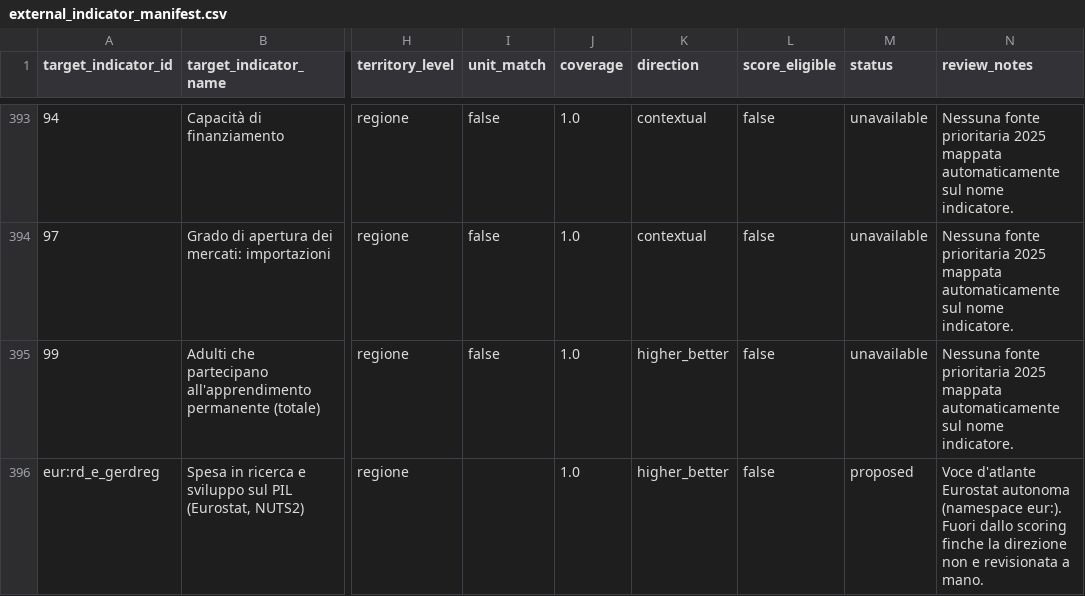
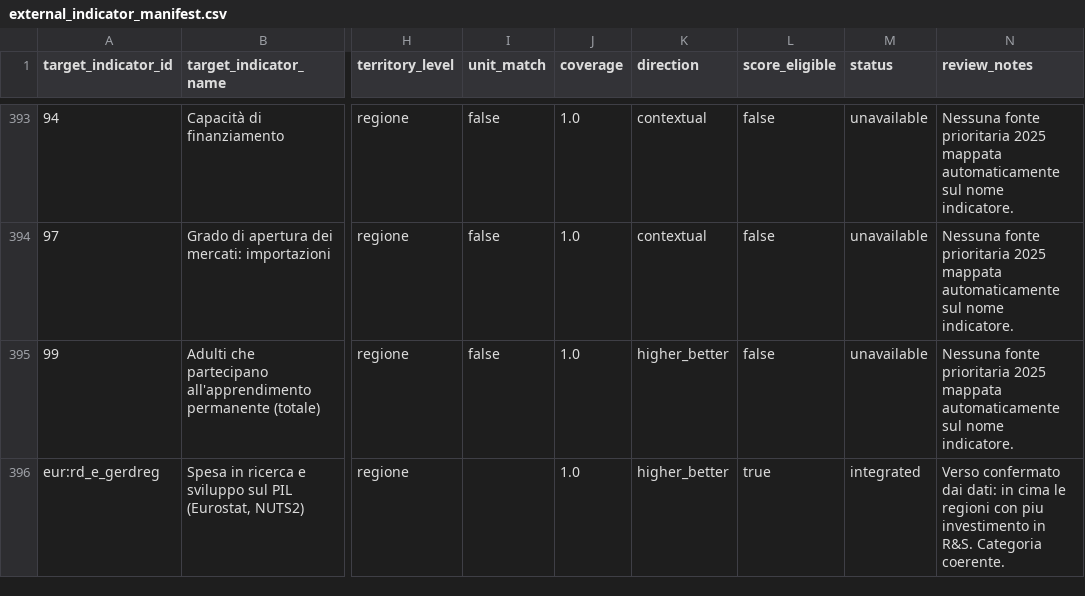
Before and after one commit to nmaiese/diset-viz, a CSV file: app/static/data/external_indicator_manifest.csv, drawn as a sheet; only a part is shown, gaps mark what is left out; the diff names each change by its address in the sheet, - before the commit and + after, or states it on an @@ line.

```diff
--- a/app/static/data/external_indicator_manifest.csv
+++ b/app/static/data/external_indicator_manifest.csv
-L396 (score_eligible): false
+L396 (score_eligible): true
-M396 (status): proposed
+M396 (status): integrated
-N396 (review_notes): Voce d'atlante Eurostat autonoma (namespace eur:). Fuori dallo scoring finche la direzione non e revisionata a mano.
+N396 (review_notes): Verso confermato dai dati: in cima le regioni con piu investimento in R&S. Categoria coerente.
```
Also changed, not shown: app/static/data/external/normalized_external_indicators.csv, 14 other files.
